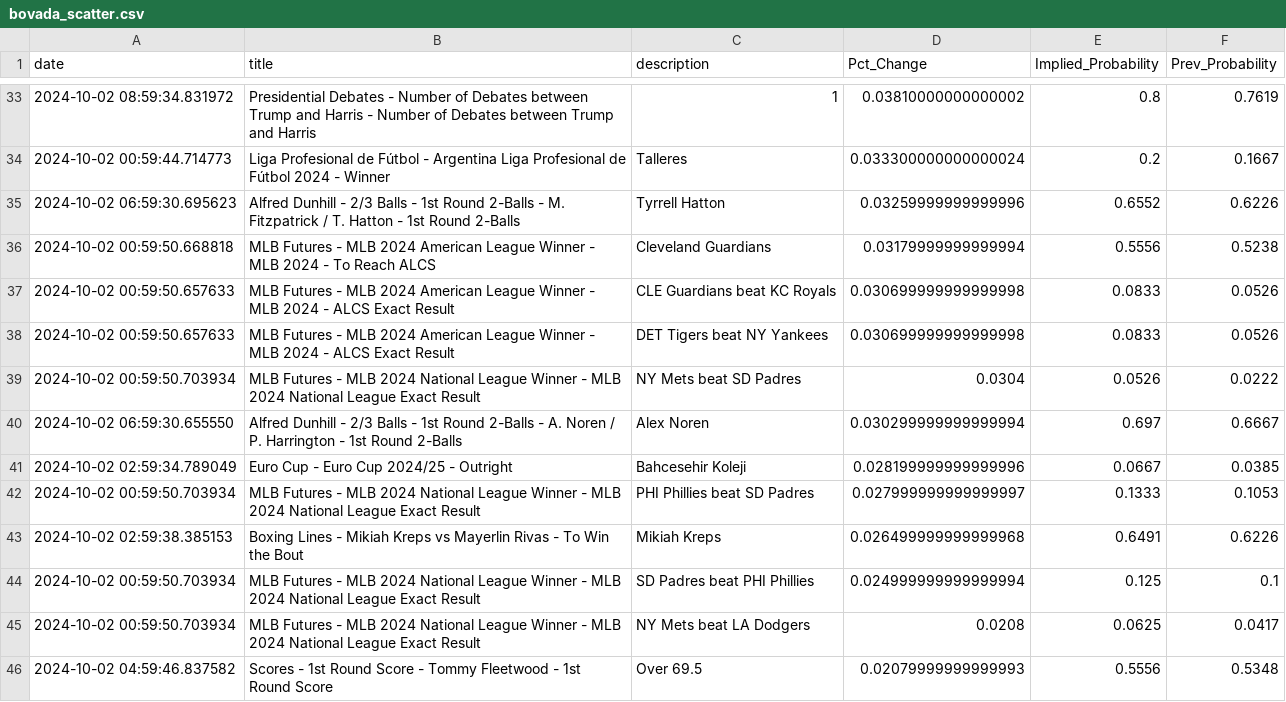
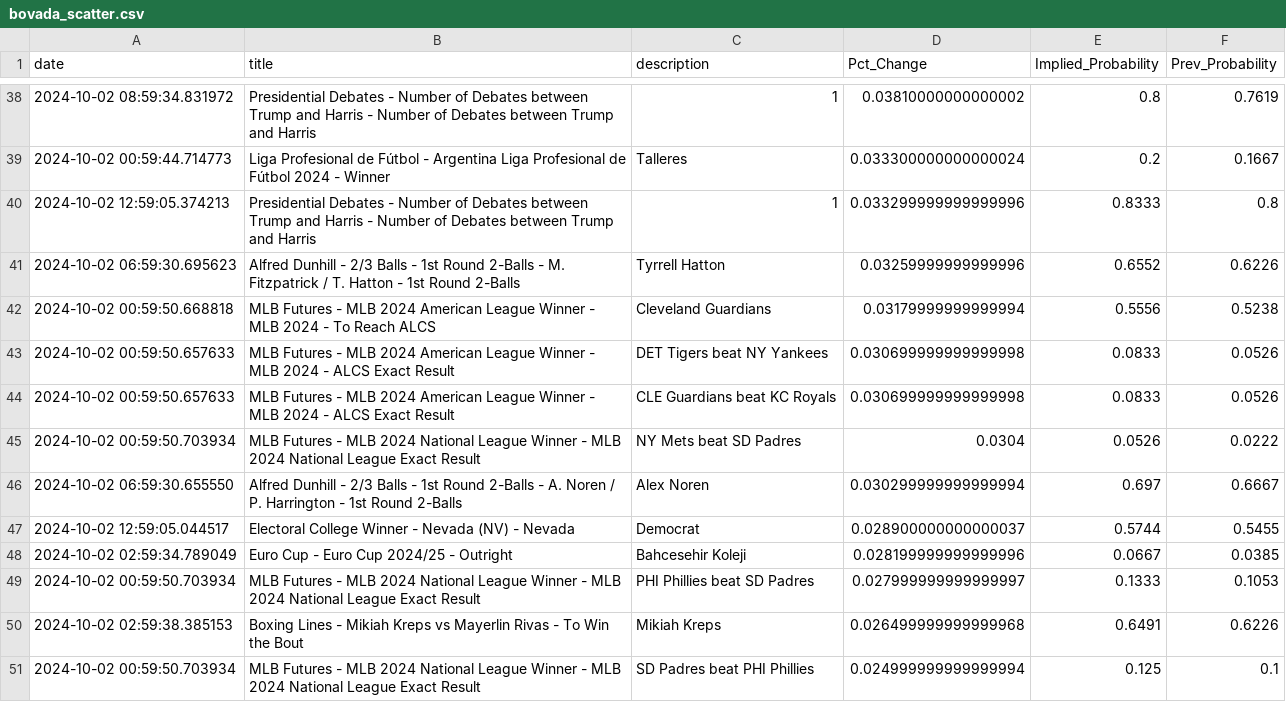
Before and after one commit to aaroncolesmith/bet_model, a CSV file: bovada_scatter.csv, drawn as a sheet; only a part is shown, gaps mark what is left out; the shorter side is filled out with more unchanged rows; the diff covers the shown part only.

```diff
--- a/bovada_scatter.csv
+++ b/bovada_scatter.csv
@@ -34,8 +39,10 @@ date,title,description,Pct_Change,Implied_Probability,Prev_Probability
 2024-10-02 00:59:44.714773,Liga Profesional de Fútbol - Argentina Liga Profesional de Fútbol 2024 - Winner,Talleres,0.033300000000000024,0.2,0.1667
+2024-10-02 12:59:05.374213,Presidential Debates - Number of Debates between Trump and Harris - Number of Debates between Trump and Harris,1,0.033299999999999996,0.8333,0.8
 2024-10-02 06:59:30.695623,Alfred Dunhill - 2/3 Balls - 1st Round 2-Balls - M. Fitzpatrick / T. Hatton - 1st Round 2-Balls,Tyrrell Hatton,0.03259999999999996,0.6552,0.6226
 2024-10-02 00:59:50.668818,MLB Futures - MLB 2024 American League Winner - MLB 2024 - To Reach ALCS,Cleveland Guardians,0.03179999999999994,0.5556,0.5238
+2024-10-02 00:59:50.657633,MLB Futures - MLB 2024 American League Winner - MLB 2024 - ALCS Exact Result,DET Tigers beat NY Yankees,0.030699999999999998,0.0833,0.0526
 2024-10-02 00:59:50.657633,MLB Futures - MLB 2024 American League Winner - MLB 2024 - ALCS Exact Result,CLE Guardians beat KC Royals,0.030699999999999998,0.0833,0.0526
-2024-10-02 00:59:50.657633,MLB Futures - MLB 2024 American League Winner - MLB 2024 - ALCS Exact Result,DET Tigers beat NY Yankees,0.030699999999999998,0.0833,0.0526
 2024-10-02 00:59:50.703934,MLB Futures - MLB 2024 National League Winner - MLB 2024 National League Exact Result,NY Mets beat SD Padres,0.0304,0.0526,0.0222
 2024-10-02 06:59:30.655550,Alfred Dunhill - 2/3 Balls - 1st Round 2-Balls - A. Noren / P. Harrington - 1st Round 2-Balls,Alex Noren,0.030299999999999994,0.697,0.6667
+2024-10-02 12:59:05.044517,Electoral College Winner - Nevada (NV) - Nevada,Democrat,0.028900000000000037,0.5744,0.5455
 2024-10-02 02:59:34.789049,Euro Cup - Euro Cup 2024/25 - Outright,Bahcesehir Koleji,0.028199999999999996,0.0667,0.0385
```
Also changed, not shown: 26 added rows and 8 moved rows elsewhere in this file, teams_db.csv, 6 other files.
